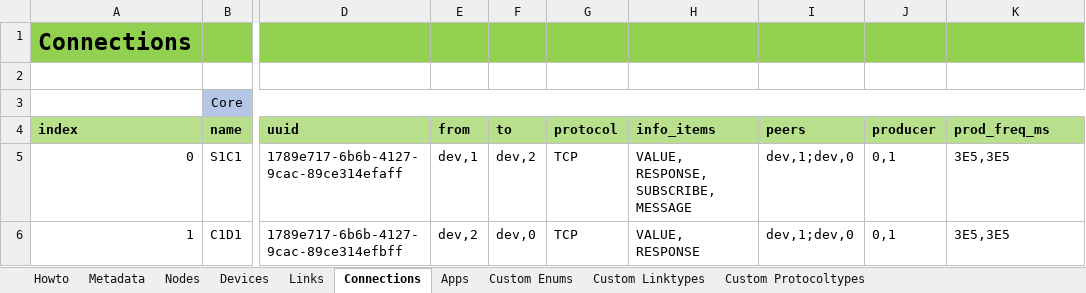
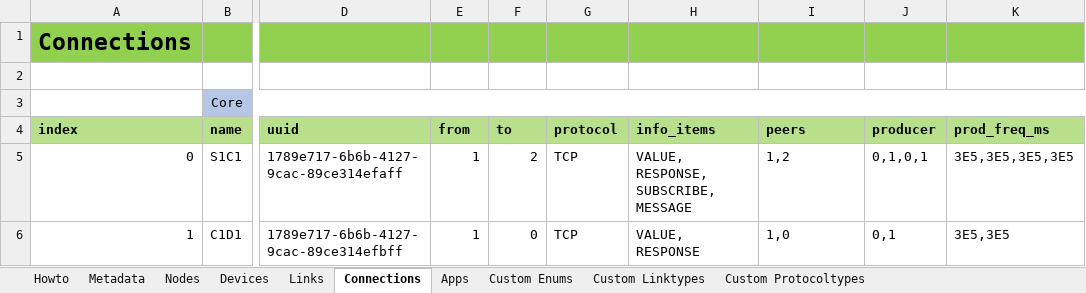
Before and after one commit to e2nIEE/pandaict, an Excel workbook: src/pandaict/toolbox/example_net.xlsx, sheet Connections, drawn as a sheet; only a part is shown, gaps mark what is left out; values as stored, in another font and other column widths than the file's, no borders; the diff names each change by its address in the sheet, - before the commit and + after, or states it on an @@ line.

```diff
--- a/src/pandaict/toolbox/example_net.xlsx (sheet Connections)
+++ b/src/pandaict/toolbox/example_net.xlsx (sheet Connections)
-E5 (from): dev,1
+E5 (from): 1
-F5 (to): dev,2
+F5 (to): 2
-I5 (peers): dev,1;dev,0
+I5 (peers): 1,2
-J5 (producer): 0,1
+J5 (producer): 0,1,0,1
-K5 (prod_freq_ms): 3E5,3E5
+K5 (prod_freq_ms): 3E5,3E5,3E5,3E5
-E6 (from): dev,2
+E6 (from): 1
-F6 (to): dev,0
+F6 (to): 0
-I6 (peers): dev,1;dev,0
+I6 (peers): 1,0
```
Also changed, not shown: sheet Custom Enums, sheet Links, sheet Apps, src/pandaict/toolbox/template.xlsx, 3 other files.
